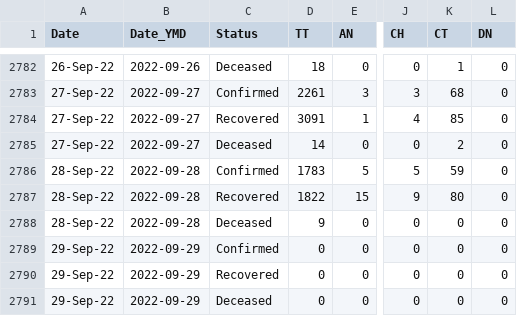
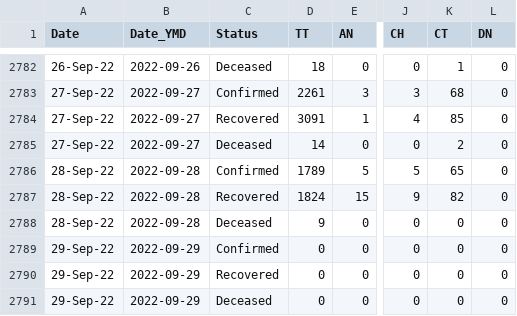
Before and after one commit to datakind-blr/covid19bharat_data, a CSV file: csv/latest/state_wise_daily.csv, drawn as a sheet; only a part is shown, gaps mark what is left out; the diff names each change by its address in the sheet, - before the commit and + after, or states it on an @@ line.

```diff
--- a/csv/latest/state_wise_daily.csv
+++ b/csv/latest/state_wise_daily.csv
-D2786 (TT): 1783
+D2786 (TT): 1789
-K2786 (CT): 59
+K2786 (CT): 65
-D2787 (TT): 1822
+D2787 (TT): 1824
-K2787 (CT): 80
+K2787 (CT): 82
```
Also changed, not shown: csv/latest/district_wise.csv, csv/latest/state_wise.csv, 13 other files.
